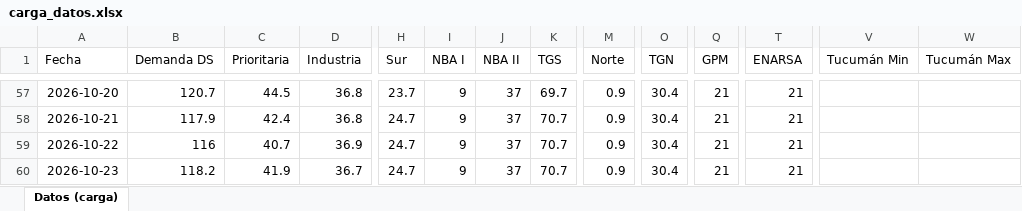
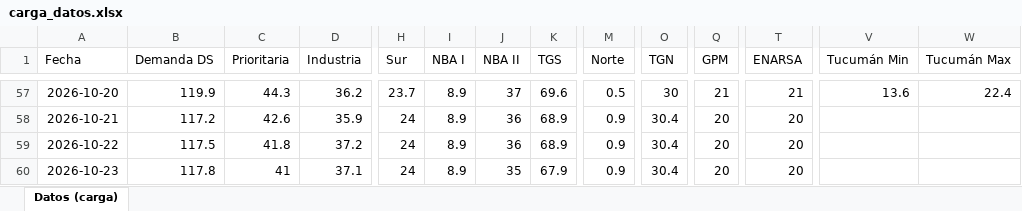
Before and after one commit to RodrigoManassero/estado-sistema-gas-rodrigo, an Excel workbook: data/carga_datos.xlsx, sheet Datos (carga), drawn as a sheet; only a part is shown, gaps mark what is left out; values as stored, in another font and other column widths than the file's, no borders; the diff covers the shown part only; the diff names each change by its address in the sheet, - before the commit and + after, or states it on an @@ line.

```diff
--- a/data/carga_datos.xlsx (sheet Datos (carga))
+++ b/data/carga_datos.xlsx (sheet Datos (carga))
-B57 (Demanda DS): 120.7
+B57 (Demanda DS): 119.9
-C57 (Prioritaria): 44.5
+C57 (Prioritaria): 44.3
-D57 (Industria): 36.8
+D57 (Industria): 36.2
-I57:I60 (NBA I): 9
+I57:I60 (NBA I): 8.9
-K57 (TGS): 69.7
+K57 (TGS): 69.6
-M57 (Norte): 0.9
+M57 (Norte): 0.5
-O57 (TGN): 30.4
+O57 (TGN): 30
-V57 (Tucumán Min): (empty)
+V57 (Tucumán Min): 13.6
-W57 (Tucumán Max): (empty)
+W57 (Tucumán Max): 22.4
-B58 (Demanda DS): 117.9
+B58 (Demanda DS): 117.2
-C58 (Prioritaria): 42.4
+C58 (Prioritaria): 42.6
-D58 (Industria): 36.8
+D58 (Industria): 35.9
-H58:H60 (Sur): 24.7
+H58:H60 (Sur): 24
-J58:J59 (NBA II): 37
+J58:J59 (NBA II): 36
-K58:K59 (TGS): 70.7
+K58:K59 (TGS): 68.9
-Q58:Q60 (GPM): 21
+Q58:Q60 (GPM): 20
-T58:T60 (ENARSA): 21
+T58:T60 (ENARSA): 20
-B59 (Demanda DS): 116
+B59 (Demanda DS): 117.5
-C59 (Prioritaria): 40.7
+C59 (Prioritaria): 41.8
-D59 (Industria): 36.9
+D59 (Industria): 37.2
-B60 (Demanda DS): 118.2
+B60 (Demanda DS): 117.8
-C60 (Prioritaria): 41.9
+C60 (Prioritaria): 41
-D60 (Industria): 36.7
+D60 (Industria): 37.1
-J60 (NBA II): 37
+J60 (NBA II): 35
-K60 (TGS): 70.7
+K60 (TGS): 67.9
```
Also changed, not shown: 57 edited cells elsewhere in this sheet, 33 other files.
